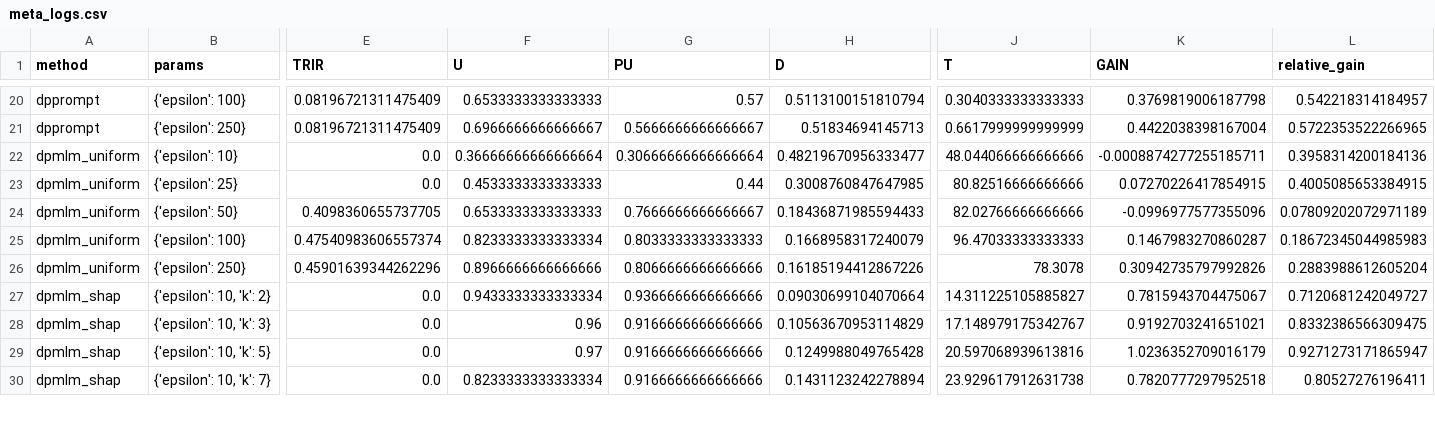
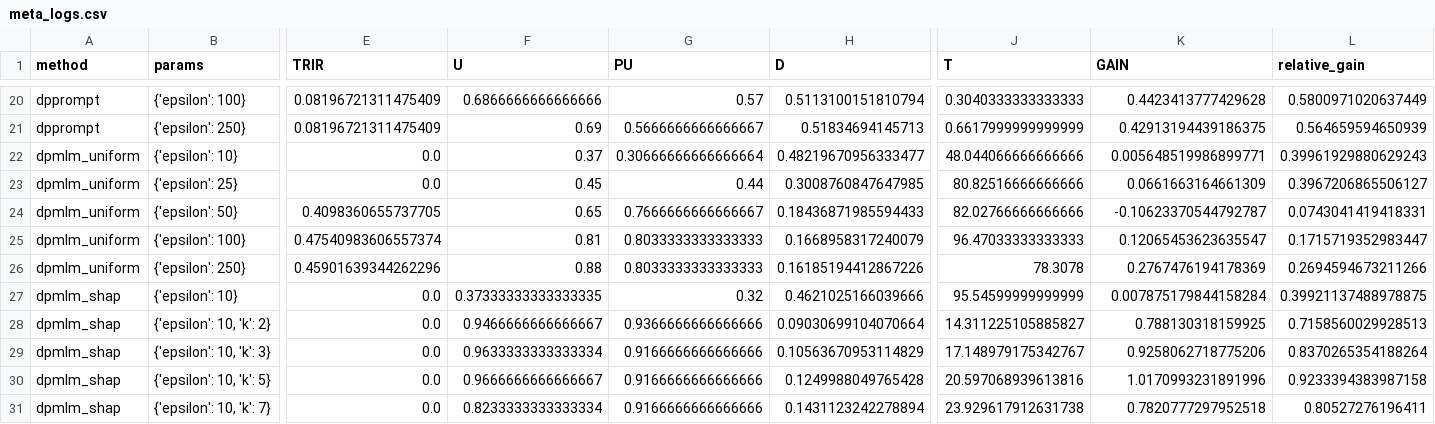
Before and after one commit to yamaceay/dp, a CSV file: mds/rat_bench/meta_logs.csv, drawn as a sheet; only a part is shown, gaps mark what is left out; addresses are those after the commit; rows hold the shown columns only; the diff covers the shown part only; the diff names each change by its address in the sheet, - before the commit and + after, or states it on an @@ line.

```diff
--- a/mds/rat_bench/meta_logs.csv
+++ b/mds/rat_bench/meta_logs.csv
-F20 (U): 0.6533333333333333
+F20 (U): 0.6866666666666666
-K20 (GAIN): 0.3769819006187798
+K20 (GAIN): 0.4423413777429628
-L20 (relative_gain): 0.542218314184957
+L20 (relative_gain): 0.5800971020637449
-F21 (U): 0.6966666666666667
+F21 (U): 0.69
-K21 (GAIN): 0.4422038398167004
+K21 (GAIN): 0.42913194439186375
-L21 (relative_gain): 0.5722353522266965
+L21 (relative_gain): 0.564659594650939
-F22 (U): 0.36666666666666664
+F22 (U): 0.37
-K22 (GAIN): -0.0008874277255185711
+K22 (GAIN): 0.005648519986899771
-L22 (relative_gain): 0.3958314200184136
+L22 (relative_gain): 0.39961929880629243
-F23 (U): 0.4533333333333333
+F23 (U): 0.45
-K23 (GAIN): 0.07270226417854915
+K23 (GAIN): 0.0661663164661309
-L23 (relative_gain): 0.4005085653384915
+L23 (relative_gain): 0.3967206865506127
-F24 (U): 0.6533333333333333
+F24 (U): 0.65
-K24 (GAIN): -0.0996977577355096
+K24 (GAIN): -0.10623370544792787
-L24 (relative_gain): 0.07809202072971189
+L24 (relative_gain): 0.0743041419418331
-F25 (U): 0.8233333333333334
+F25 (U): 0.81
-K25 (GAIN): 0.1467983270860287
+K25 (GAIN): 0.12065453623635547
-L25 (relative_gain): 0.18672345044985983
+L25 (relative_gain): 0.1715719352983447
-F26 (U): 0.8966666666666666
+F26 (U): 0.88
-G26 (PU): 0.8066666666666666
+G26 (PU): 0.8033333333333333
-K26 (GAIN): 0.30942735797992826
+K26 (GAIN): 0.2767476194178369
-L26 (relative_gain): 0.2883988612605204
+L26 (relative_gain): 0.2694594673211266
+row 27: dpmlm_shap | {'epsilon': 10} | 0.0 | 0.37333333333333335 | 0.32 | 0.4621025166039666 | 95.54599999999999 | 0.007875179844158284 | 0.39921137488978875
-F28 (U): 0.9433333333333334
+F28 (U): 0.9466666666666667
-K28 (GAIN): 0.7815943704475067
+K28 (GAIN): 0.788130318159925
-L28 (relative_gain): 0.7120681242049727
+L28 (relative_gain): 0.7158560029928513
-F29 (U): 0.96
+F29 (U): 0.9633333333333334
-K29 (GAIN): 0.9192703241651021
+K29 (GAIN): 0.9258062718775206
-L29 (relative_gain): 0.8332386566309475
+L29 (relative_gain): 0.8370265354188264
-F30 (U): 0.97
+F30 (U): 0.9666666666666667
-K30 (GAIN): 1.0236352709016179
+K30 (GAIN): 1.0170993231891996
-L30 (relative_gain): 0.9271273171865947
+L30 (relative_gain): 0.9233394383987158
```
Also changed, not shown: 4 added rows and 75 edited cells elsewhere in this file, mds/rat_bench/logs.csv, mds/rat_bench/meta_simple_maskers_and_rewriters.csv, 25 other files.
